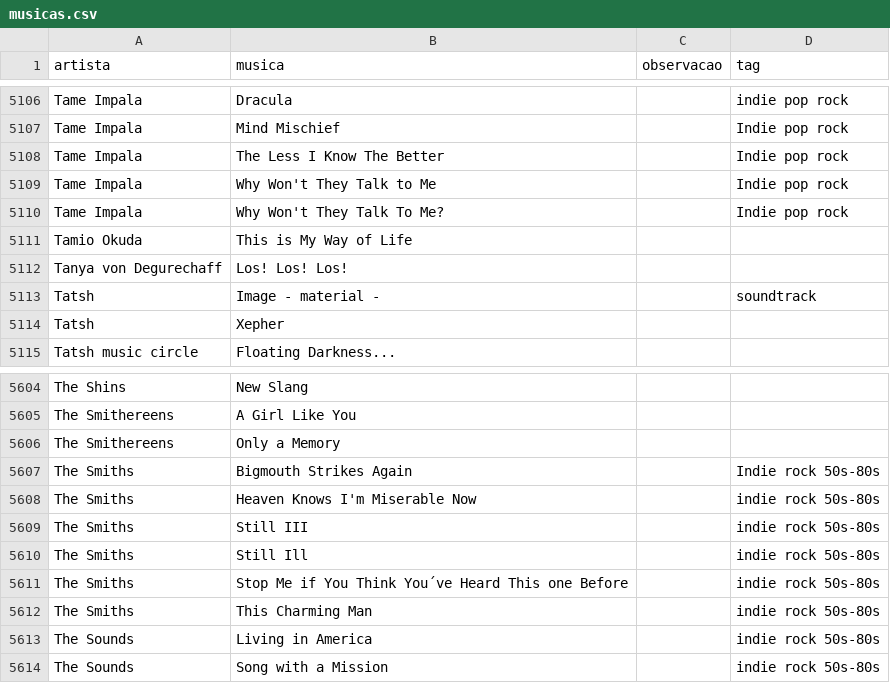
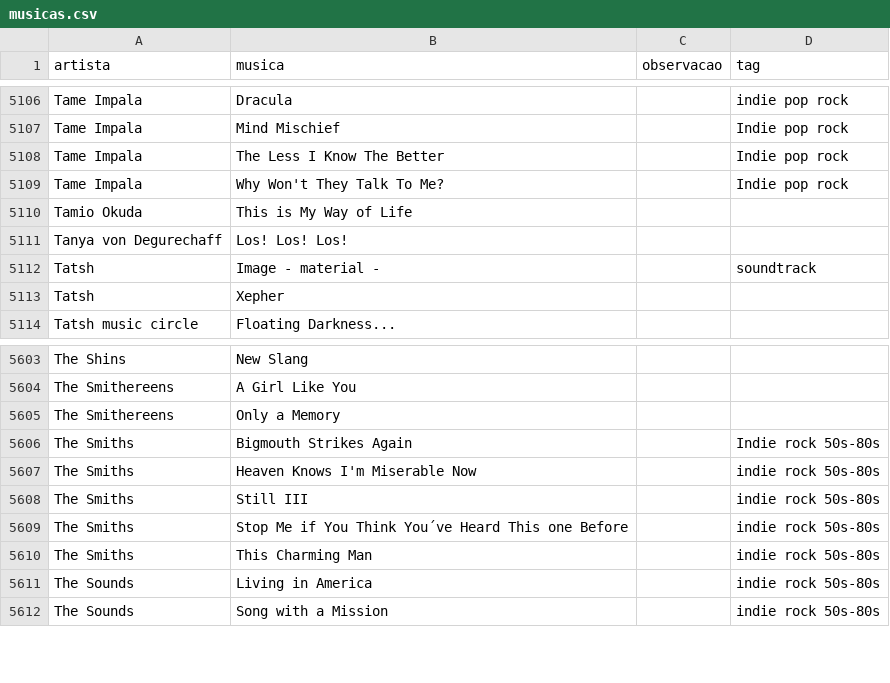
Before and after one commit to gabrielmuzzo/psparty-songbox, a CSV file: musicas.csv, drawn as a sheet; only a part is shown, gaps mark what is left out; the diff names each change by its address in the sheet, - before the commit and + after, or states it on an @@ line.

Commit message:
Update musicas.csv

```diff
--- a/musicas.csv
+++ b/musicas.csv
-row 5109: Tame Impala | Why Won't They Talk to Me |  | Indie pop rock
-row 5610: The Smiths | Still Ill |  | indie rock 50s-80s
```
